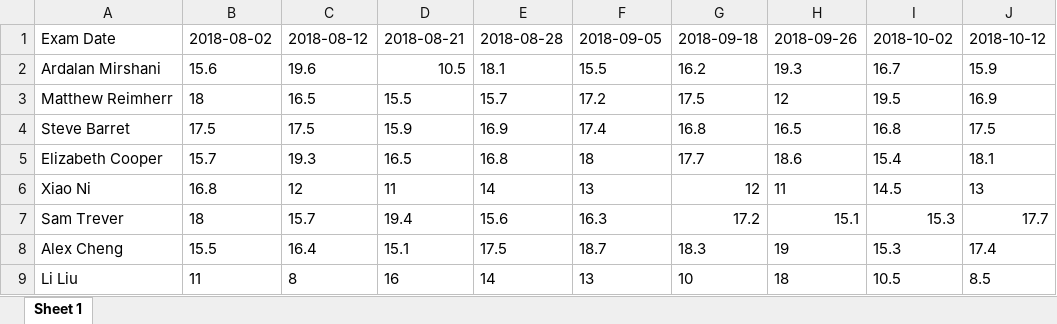
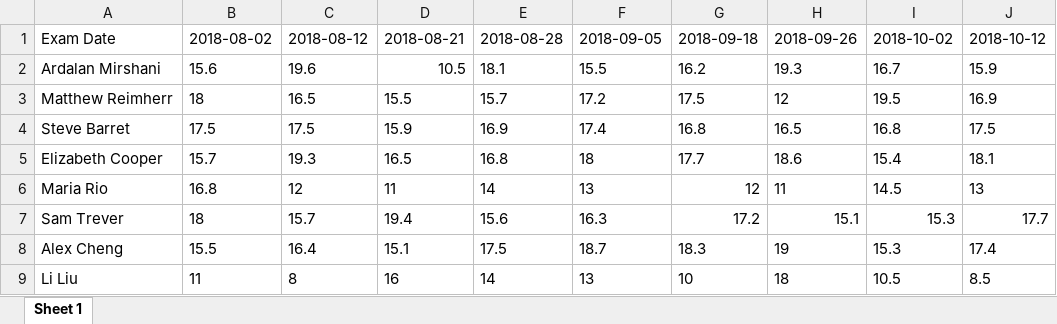
Before and after one commit to ardeeshany/RAAVI, an Excel workbook: www/Data_en.xlsx, sheet Sheet 1, drawn as a sheet; only a part is shown; values as stored, in another font and other column widths than the file's, no borders; the diff names each change by its address in the sheet, - before the commit and + after, or states it on an @@ line.

Commit message:
typo

```diff
--- a/www/Data_en.xlsx (sheet Sheet 1)
+++ b/www/Data_en.xlsx (sheet Sheet 1)
-A6: Xiao Ni
+A6: Maria Rio
```
Also changed, not shown: 1 other file.
